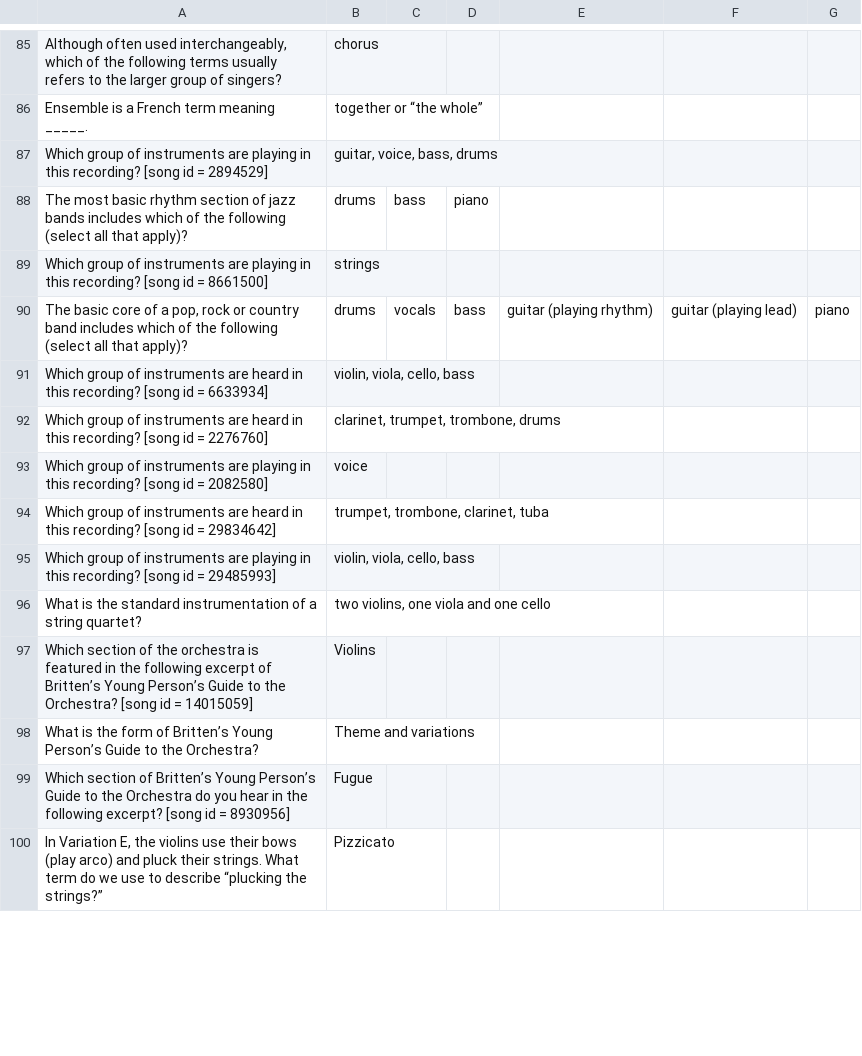
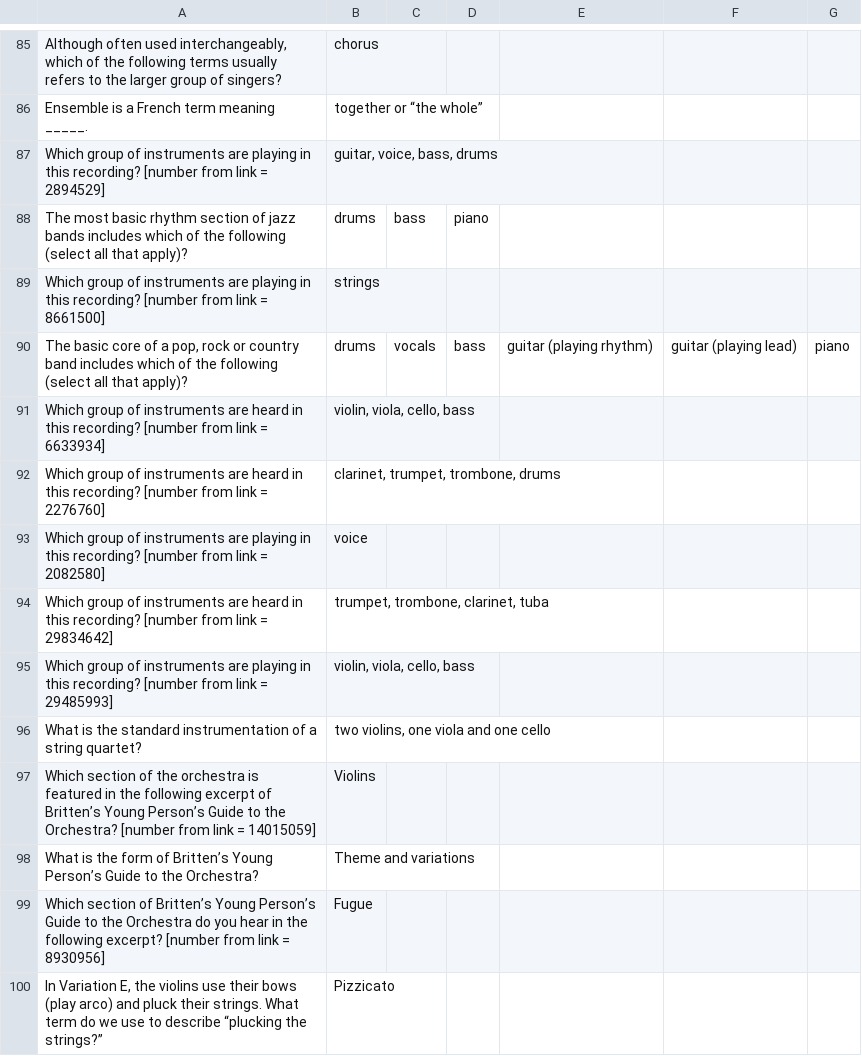
Before and after one commit to SonOfLysander/Music1010-SpringMVC-AngularJS, a CSV file: src/main/webapp/WEB-INF/csv/question-answers.csv, drawn as a sheet; only a part is shown, gaps mark what is left out; the diff covers the shown part only.

Commit message:
Changed "song" id to be more clear

```diff
--- a/src/main/webapp/WEB-INF/csv/question-answers.csv
+++ b/src/main/webapp/WEB-INF/csv/question-answers.csv
@@ -86,15 +86,15 @@ Although often used interchangeably, which of the following terms usually refers
 Ensemble is a French term meaning _____.;together or “the whole”;
-Which group of instruments are playing in this recording?  [song id = 2894529];guitar, voice, bass, drums;
+Which group of instruments are playing in this recording?  [number from link = 2894529];guitar, voice, bass, drums;
 The most basic rhythm section of jazz bands includes which of the following (select all that apply)?;drums;bass;piano;
-Which group of instruments are playing in this recording?  [song id = 8661500];strings;
+Which group of instruments are playing in this recording?  [number from link = 8661500];strings;
 The basic core of a pop, rock or country band includes which of the following (select all that apply)?;drums;vocals;bass;guitar (playing rhythm);guitar (playing lead);piano;
-Which group of instruments are heard in this recording?  [song id = 6633934];violin, viola, cello, bass;
-Which group of instruments are heard in this recording?  [song id = 2276760];clarinet, trumpet, trombone, drums;
-Which group of instruments are playing in this recording?  [song id = 2082580];voice;
-Which group of instruments are heard in this recording?  [song id = 29834642];trumpet, trombone, clarinet, tuba;
-Which group of instruments are playing in this recording?  [song id = 29485993];violin, viola, cello, bass;
+Which group of instruments are heard in this recording?  [number from link = 6633934];violin, viola, cello, bass;
+Which group of instruments are heard in this recording?  [number from link = 2276760];clarinet, trumpet, trombone, drums;
+Which group of instruments are playing in this recording?  [number from link = 2082580];voice;
+Which group of instruments are heard in this recording?  [number from link = 29834642];trumpet, trombone, clarinet, tuba;
+Which group of instruments are playing in this recording?  [number from link = 29485993];violin, viola, cello, bass;
 What is the standard instrumentation of a string quartet?;two violins, one viola and one cello;
-Which section of the orchestra is featured in the following excerpt of Britten’s Young Person’s Guide to the Orchestra? [song id = 14015059];Violins;
+Which section of the orchestra is featured in the following excerpt of Britten’s Young Person’s Guide to the Orchestra? [number from link = 14015059];Violins;
 What is the form of Britten’s Young Person’s Guide to the Orchestra?;Theme and variations;
-Which section of Britten’s Young Person’s Guide to the Orchestra do you hear in the following excerpt? [song id = 8930956];Fugue;
+Which section of Britten’s Young Person’s Guide to the Orchestra do you hear in the following excerpt? [number from link = 8930956];Fugue;
 In Variation E, the violins use their bows (play arco) and pluck their strings.  What term do we use to describe “plucking the strings?”;Pizzicato;
```
Also changed, not shown: 3 added rows, 3 removed rows and 161 edited cells elsewhere in this file.
